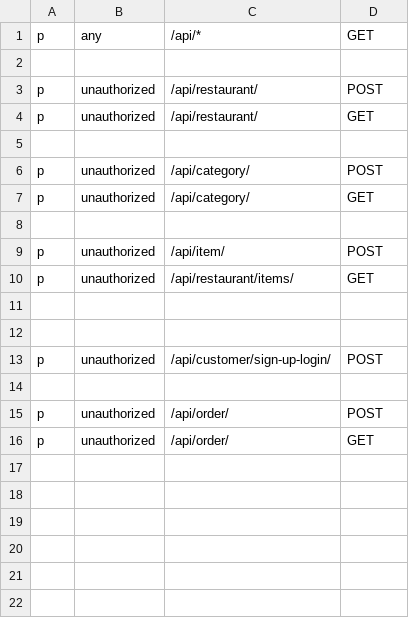
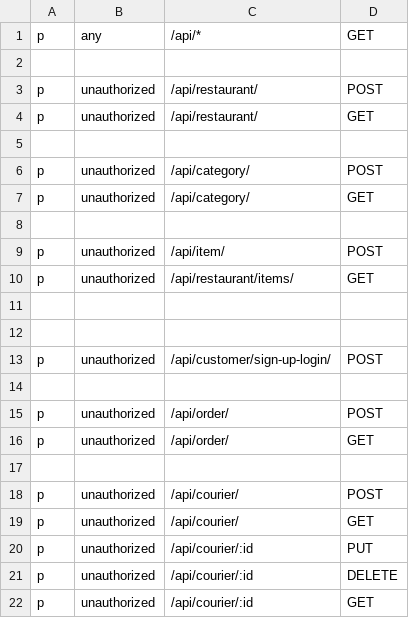
Before and after one commit to AliIsmoilov/food_delivery_app, a CSV file: src/api_gateway/configs/models.csv, drawn as a sheet.

Commit message:
courier CRUD

```diff
--- a/src/api_gateway/configs/models.csv
+++ b/src/api_gateway/configs/models.csv
@@ -16 +16,7 @@ p, unauthorized, /api/order/, POST
 p, unauthorized, /api/order/, GET
+
+p, unauthorized, /api/courier/, POST
+p, unauthorized, /api/courier/, GET
+p, unauthorized, /api/courier/:id, PUT
+p, unauthorized, /api/courier/:id, DELETE
+p, unauthorized, /api/courier/:id, GET
```
Also changed, not shown: 11 other files.
